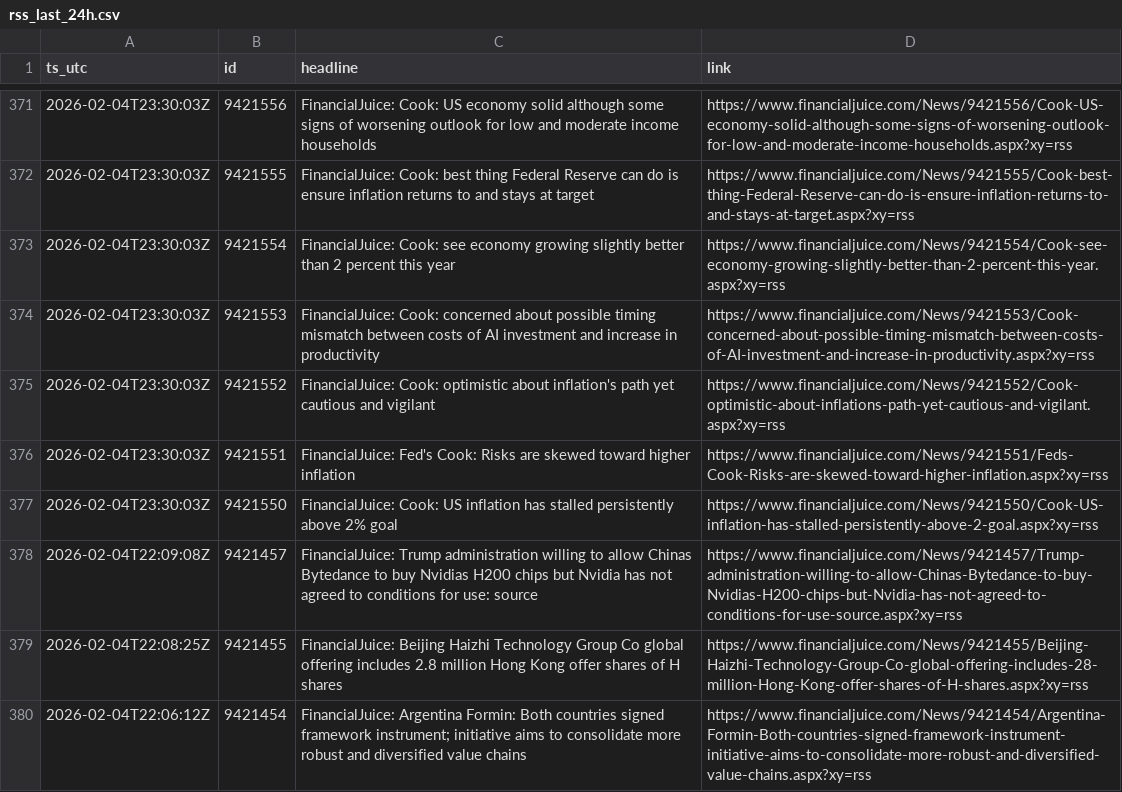
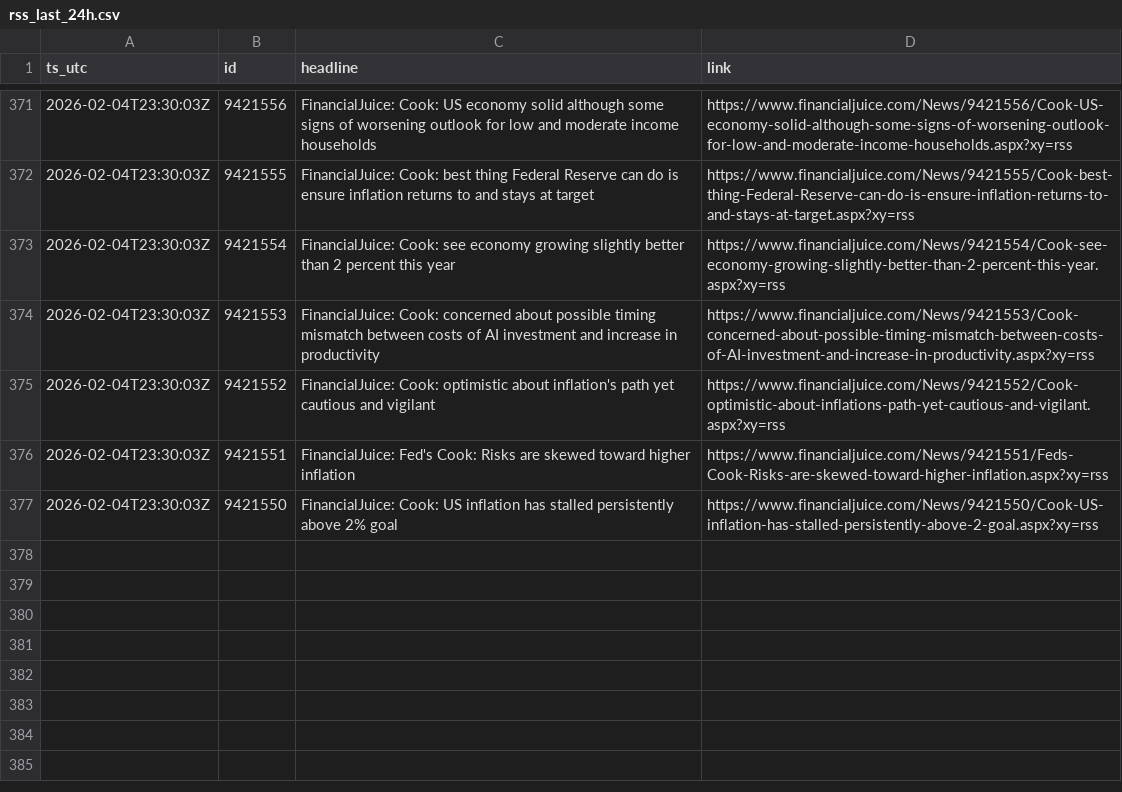
Before and after one commit to QaSH-data/econ-data, a CSV file: data/news/rss/rss_last_24h.csv, drawn as a sheet; only a part is shown, gaps mark what is left out; the diff names each change by its address in the sheet, - before the commit and + after, or states it on an @@ line.

Commit message:
auto: update data 2026-02-05T14:10:02

```diff
--- a/data/news/rss/rss_last_24h.csv
+++ b/data/news/rss/rss_last_24h.csv
-row 378: 2026-02-04T22:09:08Z | 9421457 | FinancialJuice: Trump administration willing to allow Chinas Bytedance to buy Nvidias H200 chips but Nvidia has not agreed to conditions for use: source | https://www.financialjuice.com/News/9421457/Trump-administration-willing-to-allow-Chinas-Bytedance-to-buy-Nvidias-H200-chips-but-Nvidia-has-not-agreed-to-conditions-for-use-source.aspx?xy=rss
-row 379: 2026-02-04T22:08:25Z | 9421455 | FinancialJuice: Beijing Haizhi Technology Group Co global offering includes 2.8 million Hong Kong offer shares of H shares | https://www.financialjuice.com/News/9421455/Beijing-Haizhi-Technology-Group-Co-global-offering-includes-28-million-Hong-Kong-offer-shares-of-H-shares.aspx?xy=rss
-row 380: 2026-02-04T22:06:12Z | 9421454 | FinancialJuice: Argentina Formin: Both countries signed framework instrument; initiative aims to consolidate more robust and diversified value chains | https://www.financialjuice.com/News/9421454/Argentina-Formin-Both-countries-signed-framework-instrument-initiative-aims-to-consolidate-more-robust-and-diversified-value-chains.aspx?xy=rss
```
Also changed, not shown: 1 other file.
